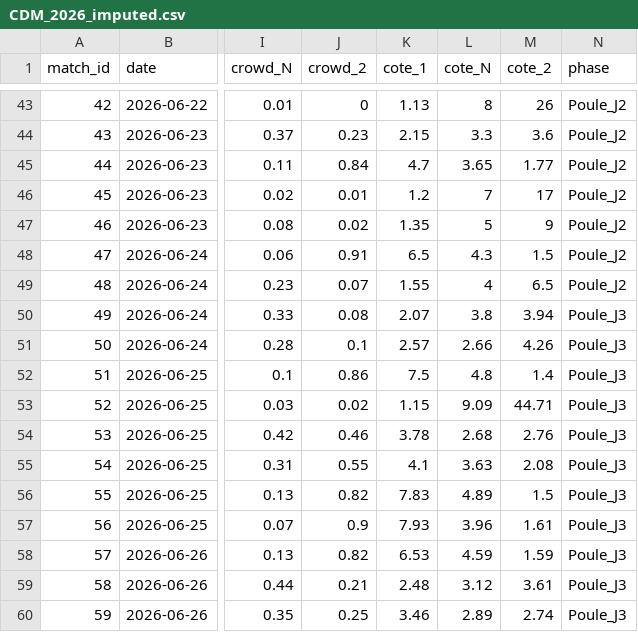
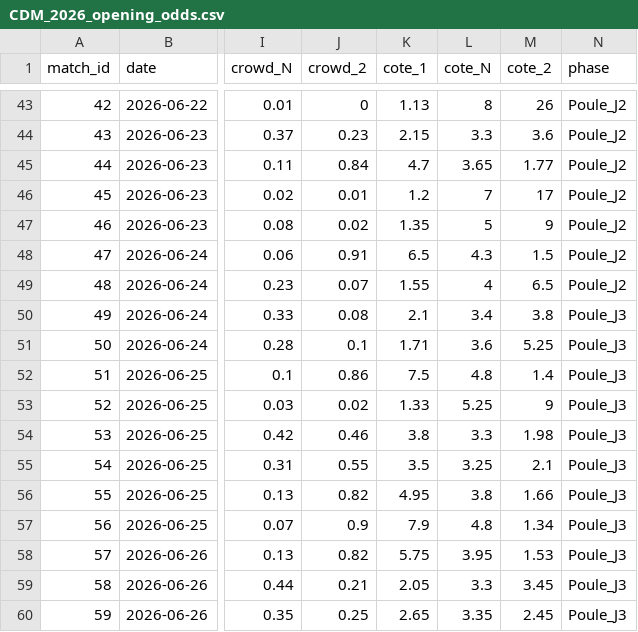
Before and after one commit to GodartVincent/MPPAnalysis, a CSV file: data/CDM_2026_opening_odds.csv (was data/CDM_2026_imputed.csv), drawn as a sheet; only a part is shown, gaps mark what is left out; the diff covers the shown part only; the diff names each change by its address in the sheet, - before the commit and + after, or states it on an @@ line.

```diff
--- a/data/CDM_2026_imputed.csv
+++ b/data/CDM_2026_opening_odds.csv
-K50 (cote_1): 2.07
+K50 (cote_1): 2.1
-L50 (cote_N): 3.8
+L50 (cote_N): 3.4
-M50 (cote_2): 3.94
+M50 (cote_2): 3.8
-K51 (cote_1): 2.57
+K51 (cote_1): 1.71
-L51 (cote_N): 2.66
+L51 (cote_N): 3.6
-M51 (cote_2): 4.26
+M51 (cote_2): 5.25
-K53 (cote_1): 1.15
+K53 (cote_1): 1.33
-L53 (cote_N): 9.09
+L53 (cote_N): 5.25
-M53 (cote_2): 44.71
+M53 (cote_2): 9
-K54 (cote_1): 3.78
+K54 (cote_1): 3.8
-L54 (cote_N): 2.68
+L54 (cote_N): 3.3
-M54 (cote_2): 2.76
+M54 (cote_2): 1.98
-K55 (cote_1): 4.1
+K55 (cote_1): 3.5
-L55 (cote_N): 3.63
+L55 (cote_N): 3.25
-M55 (cote_2): 2.08
+M55 (cote_2): 2.1
-K56 (cote_1): 7.83
+K56 (cote_1): 4.95
-L56 (cote_N): 4.89
+L56 (cote_N): 3.8
-M56 (cote_2): 1.5
+M56 (cote_2): 1.66
-K57 (cote_1): 7.93
+K57 (cote_1): 7.9
-L57 (cote_N): 3.96
+L57 (cote_N): 4.8
-M57 (cote_2): 1.61
+M57 (cote_2): 1.34
-K58 (cote_1): 6.53
+K58 (cote_1): 5.75
-L58 (cote_N): 4.59
+L58 (cote_N): 3.95
-M58 (cote_2): 1.59
+M58 (cote_2): 1.53
-K59 (cote_1): 2.48
+K59 (cote_1): 2.05
-L59 (cote_N): 3.12
+L59 (cote_N): 3.3
-M59 (cote_2): 3.61
+M59 (cote_2): 3.45
-K60 (cote_1): 3.46
+K60 (cote_1): 2.65
-L60 (cote_N): 2.89
+L60 (cote_N): 3.35
-M60 (cote_2): 2.74
+M60 (cote_2): 2.45
```
Also changed, not shown: 39 edited cells elsewhere in this file, data/CDM_2026.csv, 12 other files.
